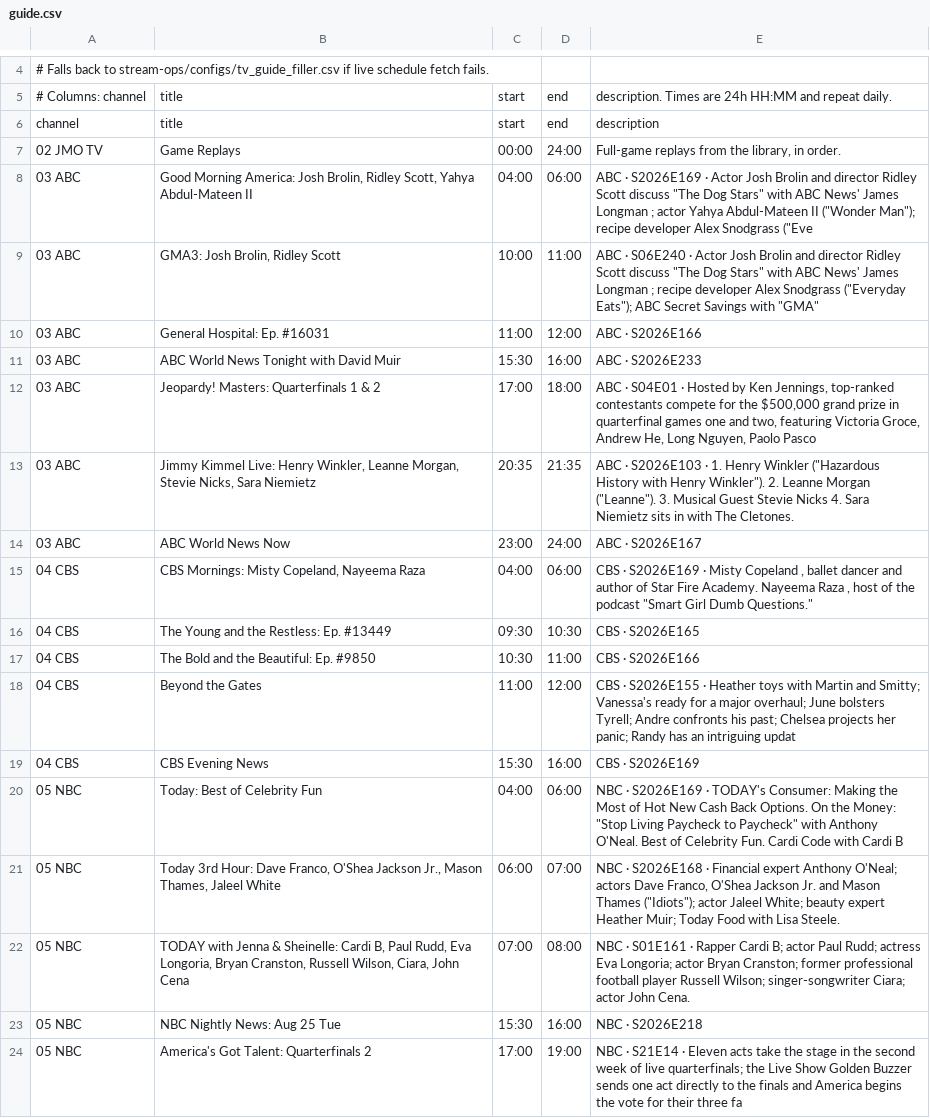
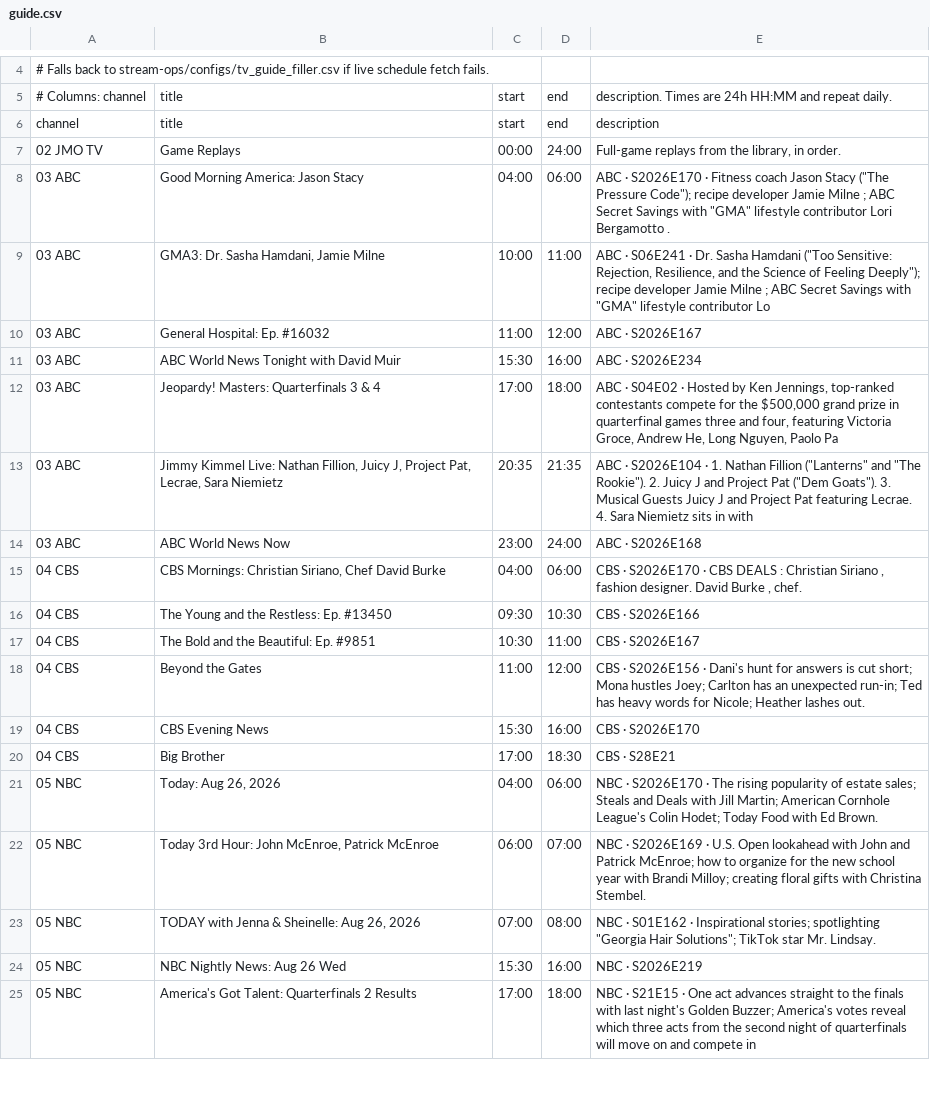
Before and after one commit to jvmisxn/jmo-visualizers, a CSV file: tv-guide/guide.csv, drawn as a sheet; only a part is shown, gaps mark what is left out; addresses are those after the commit; the diff covers the shown part only; the diff names each change by its address in the sheet, - before the commit and + after, or states it on an @@ line.

```diff
--- a/tv-guide/guide.csv
+++ b/tv-guide/guide.csv
-B8: …Morning America: Josh Brolin, Ridley Scott, Yahya Abdul-Mateen II
+B8: …Morning America: Jason Stacy
-E8: ABC · S2026E169 · Actor Josh Brolin and director Ridley Scott discuss "The Dog Stars" with ABC News' James Longman ; actor Yahya Abdul-Mateen II ("Wonder Man"); recipe developer Alex Snodgrass ("Eve
+E8: ABC · S2026E170 · Fitness coach Jason Stacy ("The Pressure Code"); recipe developer Jamie Milne ; ABC Secret Savings with "GMA" lifestyle contributor Lori Bergamotto .
-B9: GMA3: Josh Brolin, Ridley Scott
+B9: GMA3: Dr. Sasha Hamdani, Jamie Milne
-E9: ABC · S06E240 · Actor Josh Brolin and director Ridley Scott discuss "The Dog Stars" with ABC News' James Longman ; recipe developer Alex Snodgrass ("Everyday Eats"); ABC Secret Savings with "GMA"
+E9: ABC · S06E241 · Dr. Sasha Hamdani ("Too Sensitive: Rejection, Resilience, and the Science of Feeling Deeply"); recipe developer Jamie Milne ; ABC Secret Savings with "GMA" lifestyle contributor Lo
-B10: General Hospital: Ep. #16031
+B10: General Hospital: Ep. #16032
-E10: ABC · S2026E166
+E10: ABC · S2026E167
-E11: ABC · S2026E233
+E11: ABC · S2026E234
-B12: Jeopardy! Masters: Quarterfinals 1 & 2
+B12: Jeopardy! Masters: Quarterfinals 3 & 4
-E12: ABC · S04E01 · Hosted by Ken Jennings, top-ranked contestants compete for the $500,000 grand prize in quarterfinal games one and two, featuring Victoria Groce, Andrew He, Long Nguyen, Paolo Pasco
+E12: ABC · S04E02 · Hosted by Ken Jennings, top-ranked contestants compete for the $500,000 grand prize in quarterfinal games three and four, featuring Victoria Groce, Andrew He, Long Nguyen, Paolo Pa
-B13: …Kimmel Live: Henry Winkler, Leanne Morgan, Stevie Nicks, Sara Niemietz
+B13: …Kimmel Live: Nathan Fillion, Juicy J, Project Pat, Lecrae, Sara Niemietz
-E13: ABC · S2026E103 · 1. Henry Winkler ("Hazardous History with Henry Winkler"). 2. Leanne Morgan ("Leanne"). 3. Musical Guest Stevie Nicks 4. Sara Niemietz sits in with The Cletones.
+E13: ABC · S2026E104 · 1. Nathan Fillion ("Lanterns" and "The Rookie"). 2. Juicy J and Project Pat ("Dem Goats"). 3. Musical Guests Juicy J and Project Pat featuring Lecrae. 4. Sara Niemietz sits in with
-E14: ABC · S2026E167
+E14: ABC · S2026E168
-B15: CBS Mornings: Misty Copeland, Nayeema Raza
+B15: CBS Mornings: Christian Siriano, Chef David Burke
-E15: CBS · S2026E169 · Misty Copeland , ballet dancer and author of Star Fire Academy. Nayeema Raza , host of the podcast "Smart Girl Dumb Questions."
+E15: CBS · S2026E170 · CBS DEALS : Christian Siriano , fashion designer. David Burke , chef.
-B16: The Young and the Restless: Ep. #13449
+B16: The Young and the Restless: Ep. #13450
-E16: CBS · S2026E165
+E16: CBS · S2026E166
-B17: The Bold and the Beautiful: Ep. #9850
+B17: The Bold and the Beautiful: Ep. #9851
-E17: CBS · S2026E166
+E17: CBS · S2026E167
-E18: CBS · S2026E155 · Heather toys with Martin and Smitty; Vanessa's ready for a major overhaul; June bolsters Tyrell; Andre confronts his past; Chelsea projects her panic; Randy has an intriguing updat
+E18: CBS · S2026E156 · Dani's hunt for answers is cut short; Mona hustles Joey; Carlton has an unexpected run-in; Ted has heavy words for Nicole; Heather lashes out.
-E19: CBS · S2026E169
+E19: CBS · S2026E170
+row 20: 04 CBS | Big Brother | 17:00 | 18:30 | CBS · S28E21
-B21: Today: Best of Celebrity Fun
+B21: Today: Aug 26, 2026
-E21: NBC · S2026E169 · TODAY's Consumer: Making the Most of Hot New Cash Back Options. On the Money: "Stop Living Paycheck to Paycheck" with Anthony O'Neal. Best of Celebrity Fun. Cardi Code with Cardi B
+E21: NBC · S2026E170 · The rising popularity of estate sales; Steals and Deals with Jill Martin; American Cornhole League's Colin Hodet; Today Food with Ed Brown.
-B22: …3rd Hour: Dave Franco, O'Shea Jackson Jr., Mason Thames, Jaleel White
+B22: …3rd Hour: John McEnroe, Patrick McEnroe
-E22: NBC · S2026E168 · Financial expert Anthony O'Neal; actors Dave Franco, O'Shea Jackson Jr. and Mason Thames ("Idiots"); actor Jaleel White; beauty expert Heather Muir; Today Food with Lisa Steele.
+E22: NBC · S2026E169 · U.S. Open lookahead with John and Patrick McEnroe; how to organize for the new school year with Brandi Milloy; creating floral gifts with Christina Stembel.
-B23: …& Sheinelle: Cardi B, Paul Rudd, Eva Longoria, Bryan Cranston, Russell Wilson, Ciara, John Cena
+B23: …& Sheinelle: Aug 26, 2026
-E23: NBC · S01E161 · Rapper Cardi B; actor Paul Rudd; actress Eva Longoria; actor Bryan Cranston; former professional football player Russell Wilson; singer-songwriter Ciara; actor John Cena.
+E23: NBC · S01E162 · Inspirational stories; spotlighting "Georgia Hair Solutions"; TikTok star Mr. Lindsay.
-B24: NBC Nightly News: Aug 25 Tue
+B24: NBC Nightly News: Aug 26 Wed
-E24: NBC · S2026E218
+E24: NBC · S2026E219
-B25: America's Got Talent: Quarterfinals 2
+B25: America's Got Talent: Quarterfinals 2 Results
-D25: 19:00
+D25: 18:00
-E25: NBC · S21E14 · Eleven acts take the stage in the second week of live quarterfinals; the Live Show Golden Buzzer sends one act directly to the finals and America begins the vote for their three fa
+E25: NBC · S21E15 · One act advances straight to the finals with last night's Golden Buzzer; America's votes reveal which three acts from the second night of quarterfinals will move on and compete in
```
Also changed, not shown: 4 added rows, 8 removed rows and 33 edited cells elsewhere in this file.
